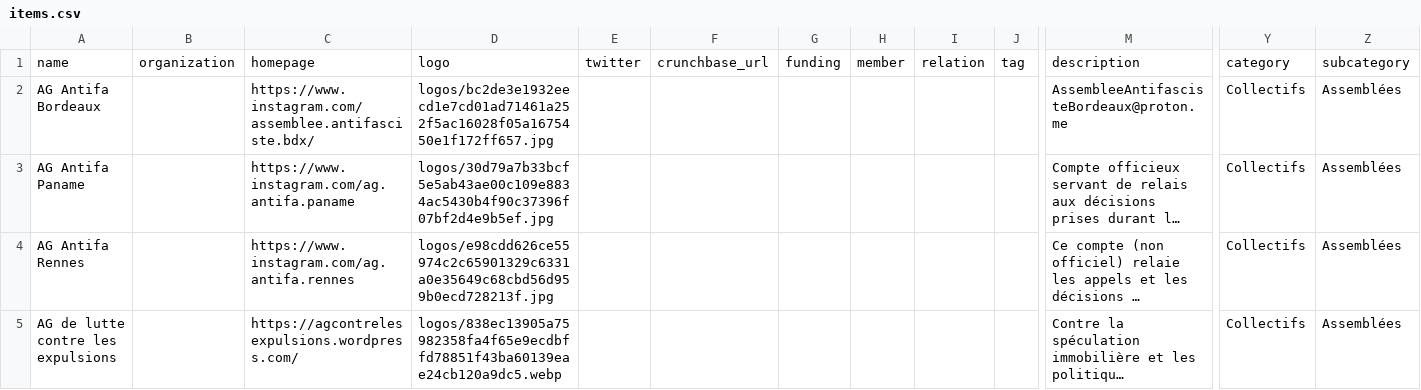
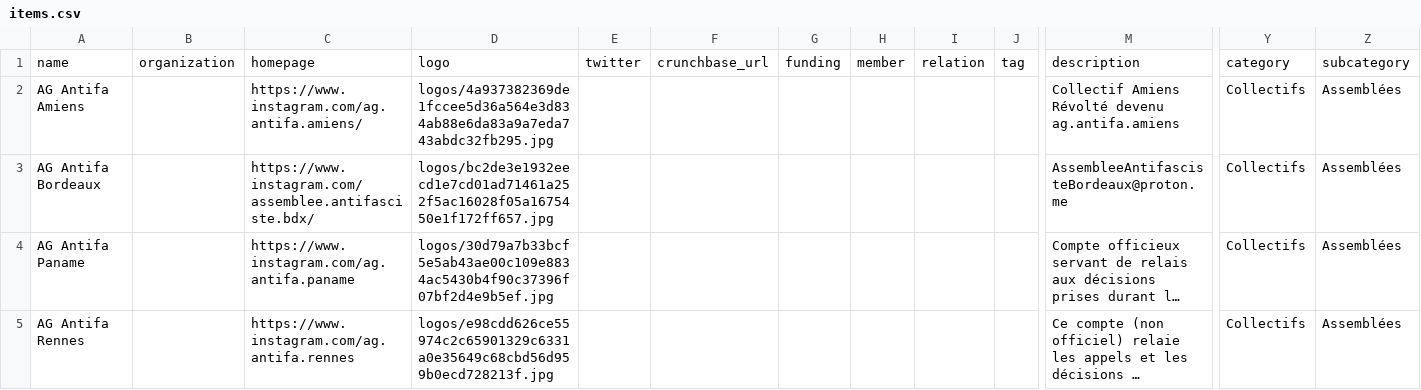
Before and after one commit to rriclet/carte-des-luttes, a CSV file: docs/items.csv, drawn as a sheet; only a part is shown, gaps mark what is left out; the shorter side is filled out with more unchanged rows; long unchanged cells end in …; rows hold the shown columns only; the diff covers the shown part only; the diff names each change by its address in the sheet, - before the commit and + after, or states it on an @@ line.

```diff
--- a/docs/items.csv
+++ b/docs/items.csv
+row 2: AG Antifa Amiens |  | https://www.instagram.com/ag.antifa.amiens/ | logos/4a937382369de1fccee5d36a564e3d834ab88e6da83a9a7eda743abdc32fb295.jpg |  |  |  |  |  |  | Collectif Amiens Révolté devenu ag.antifa.amiens | Collectifs | Assemblées
```
Also changed, not shown: 3 added rows elsewhere in this file, 25 other files.
